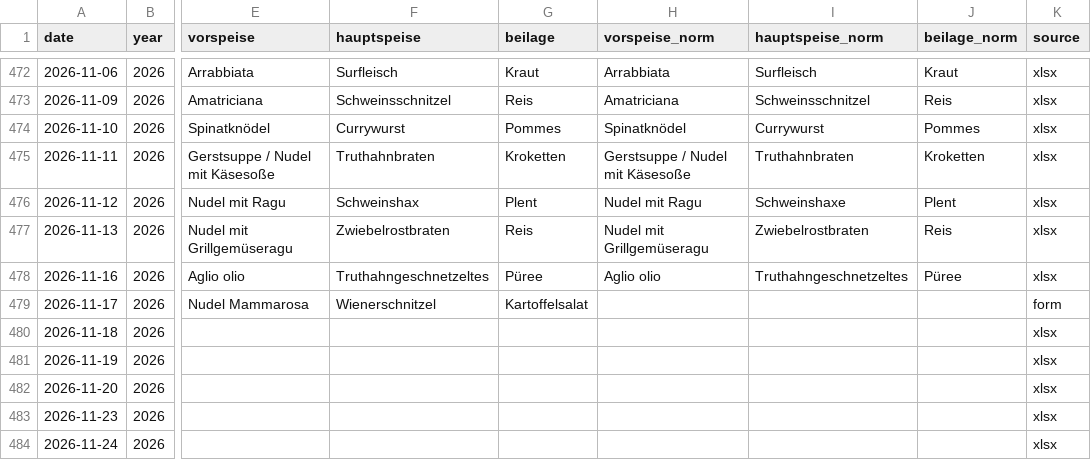
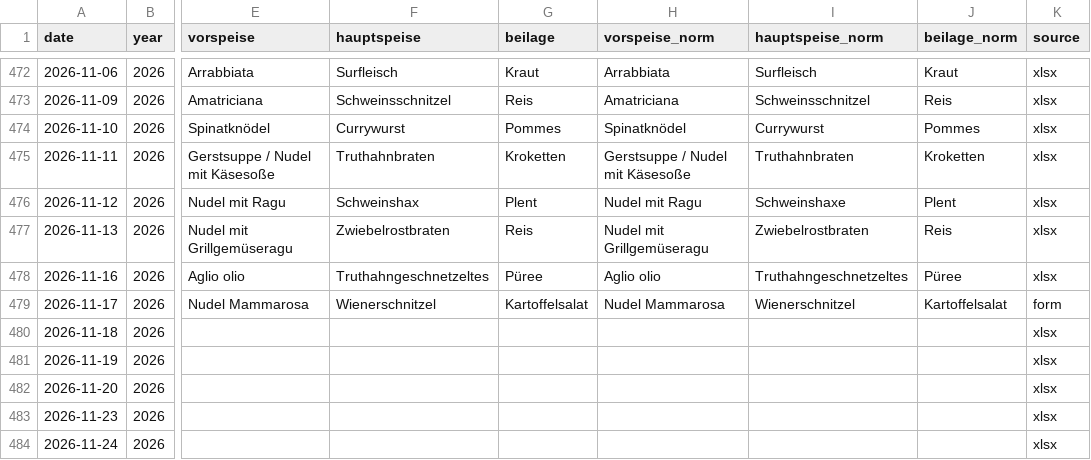
Before and after one commit to giova-giovanni/tippspielcalcolator, a CSV file: data/menus.csv, drawn as a sheet; only a part is shown, gaps mark what is left out; the diff names each change by its address in the sheet, - before the commit and + after, or states it on an @@ line.

```diff
--- a/data/menus.csv
+++ b/data/menus.csv
-H479 (vorspeise_norm): (empty)
+H479 (vorspeise_norm): Nudel Mammarosa
-I479 (hauptspeise_norm): (empty)
+I479 (hauptspeise_norm): Wienerschnitzel
-J479 (beilage_norm): (empty)
+J479 (beilage_norm): Kartoffelsalat
```
Also changed, not shown: data/tips.csv, 11 other files.
